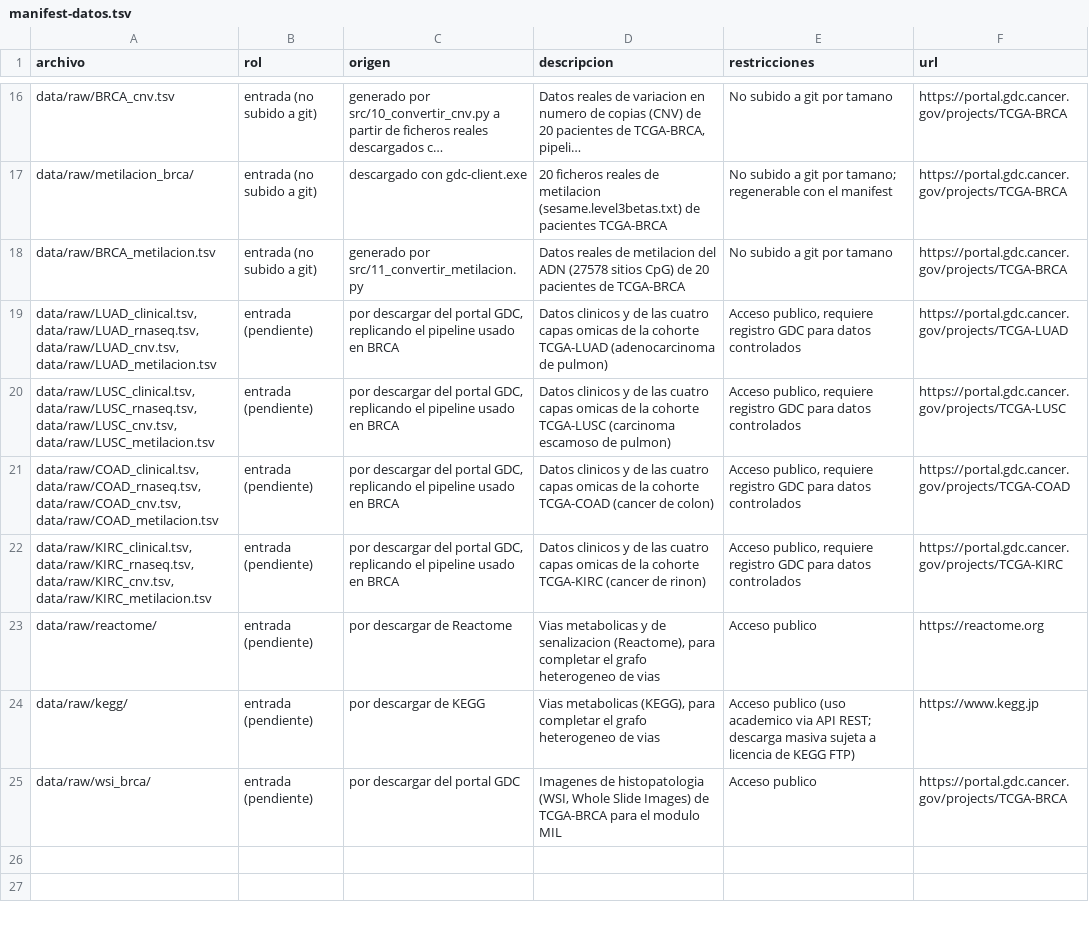
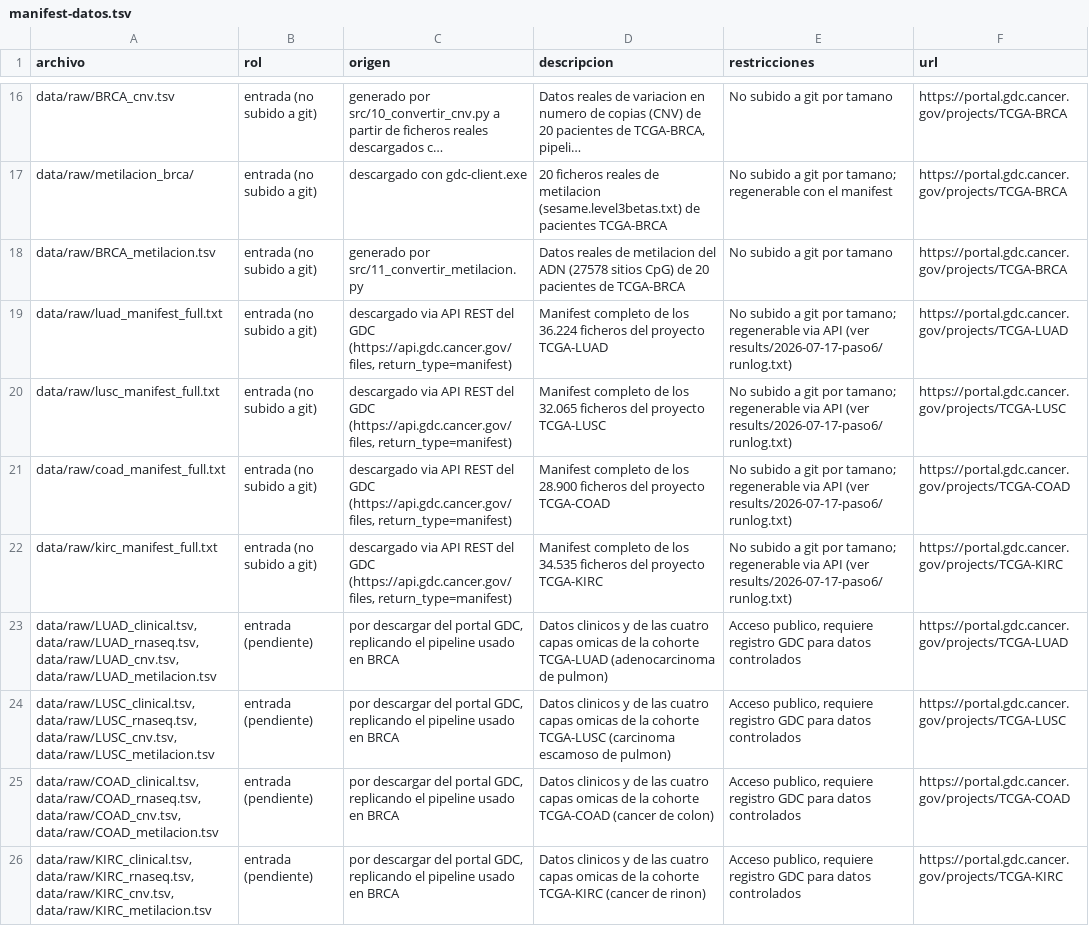
Before and after one commit to mariacr003-rgb/TFM_HGNN, a TSV file: docs/manifest-datos.tsv, drawn as a sheet; only a part is shown, gaps mark what is left out; the shorter side is filled out with more unchanged rows; long unchanged cells end in …; the diff names each change by its address in the sheet, - before the commit and + after, or states it on an @@ line.

Commit message:
Documentar en manifest-datos.tsv los manifests de LUAD/LUSC/COAD/KIRC como no subidos a git

```diff
--- a/docs/manifest-datos.tsv
+++ b/docs/manifest-datos.tsv
+row 19: data/raw/luad_manifest_full.txt | entrada (no subido a git) | descargado via API REST del GDC (https://api.gdc.cancer.gov/files, return_type=manifest) | Manifest completo de los 36.224 ficheros del proyecto TCGA-LUAD | No subido a git por tamano; regenerable via API (ver results/2026-07-17-paso6/runlog.txt) | https://portal.gdc.cancer.gov/projects/TCGA-LUAD
+row 20: data/raw/lusc_manifest_full.txt | entrada (no subido a git) | descargado via API REST del GDC (https://api.gdc.cancer.gov/files, return_type=manifest) | Manifest completo de los 32.065 ficheros del proyecto TCGA-LUSC | No subido a git por tamano; regenerable via API (ver results/2026-07-17-paso6/runlog.txt) | https://portal.gdc.cancer.gov/projects/TCGA-LUSC
+row 21: data/raw/coad_manifest_full.txt | entrada (no subido a git) | descargado via API REST del GDC (https://api.gdc.cancer.gov/files, return_type=manifest) | Manifest completo de los 28.900 ficheros del proyecto TCGA-COAD | No subido a git por tamano; regenerable via API (ver results/2026-07-17-paso6/runlog.txt) | https://portal.gdc.cancer.gov/projects/TCGA-COAD
+row 22: data/raw/kirc_manifest_full.txt | entrada (no subido a git) | descargado via API REST del GDC (https://api.gdc.cancer.gov/files, return_type=manifest) | Manifest completo de los 34.535 ficheros del proyecto TCGA-KIRC | No subido a git por tamano; regenerable via API (ver results/2026-07-17-paso6/runlog.txt) | https://portal.gdc.cancer.gov/projects/TCGA-KIRC
```
